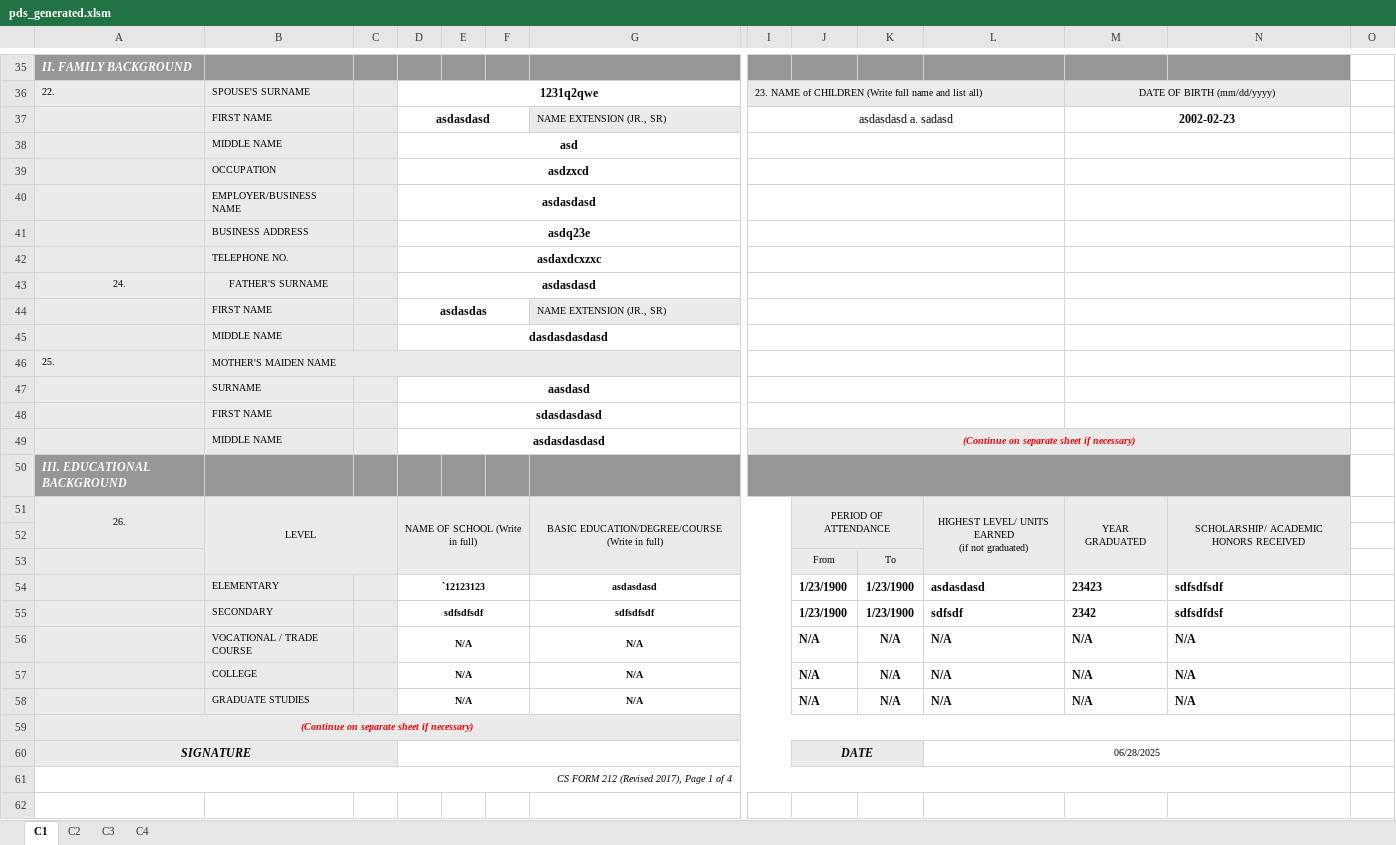
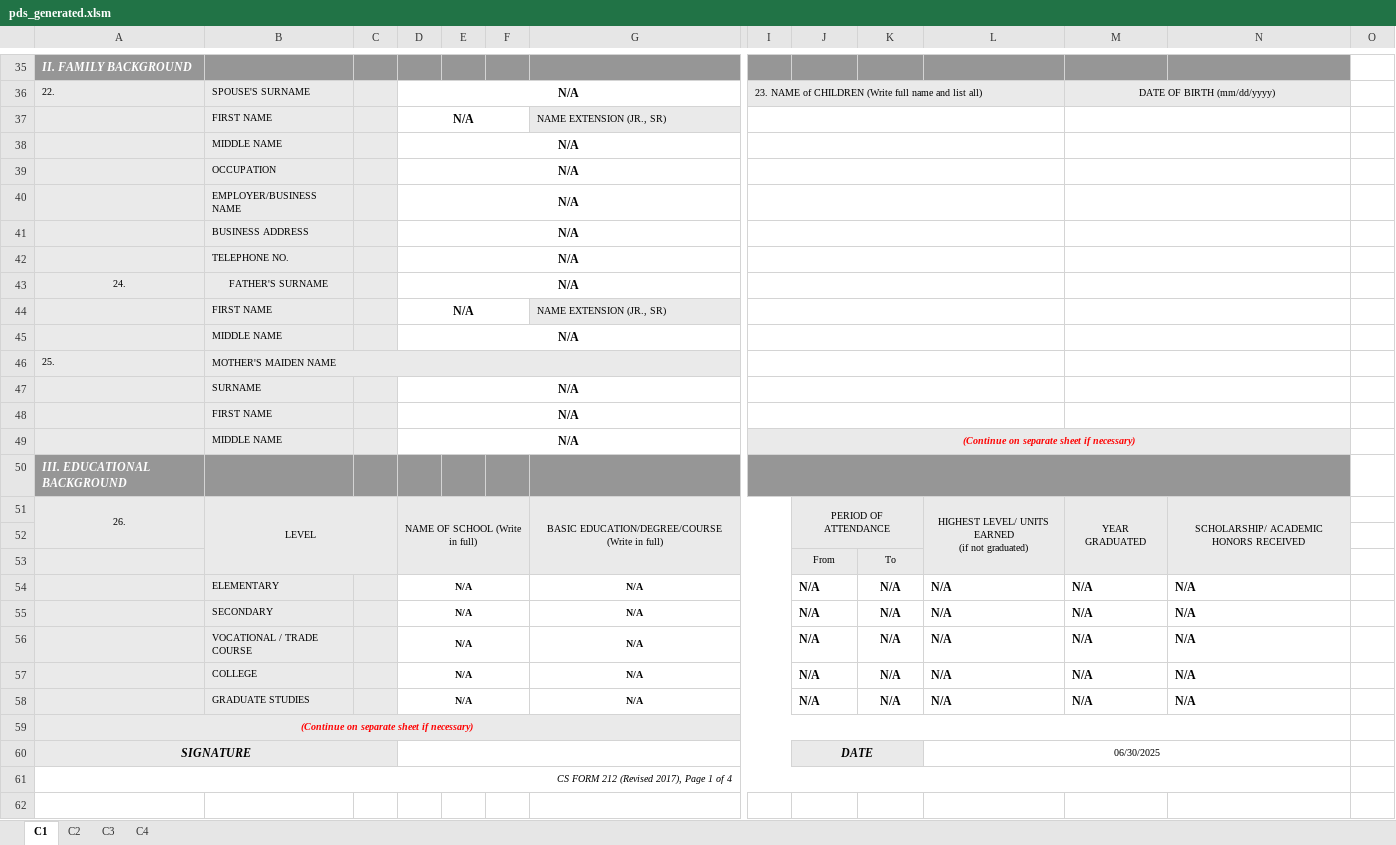
Before and after one commit to totbenz/personal-info-management-system, an Excel workbook: public/report/pds_generated.xlsm, sheet C1, drawn as a sheet; only a part is shown, gaps mark what is left out; values as stored, in another font and other column widths than the file's, no borders; charts and pictures not drawn; removed rows and columns are numbered as before the commit, all else as after; rows hold the shown columns only; the diff covers the shown part only; the diff names each change by its address in the sheet, - before the commit and + after, or states it on an @@ line.

```diff
--- a/public/report/pds_generated.xlsm (sheet C1)
+++ b/public/report/pds_generated.xlsm (sheet C1)
-D36: 1231q2qwe
+D36: N/A
-row 37:  | FIRST NAME |  | asdasdasd |  |  | NAME EXTENSION (JR., SR) | asdasdasd a. sadasd |  |  |  | 2002-02-23
-row 38:  | MIDDLE NAME |  | asd
-row 39:  | OCCUPATION |  | asdzxcd
-row 40:  | EMPLOYER/BUSINESS NAME |  | asdasdasd
-row 41:  | BUSINESS ADDRESS |  | asdq23e
-row 42:  | TELEPHONE NO. |  | asdaxdcxzxc
+row 37:  | FIRST NAME |  | N/A |  |  | NAME EXTENSION (JR., SR)
+row 38:  | MIDDLE NAME |  | N/A
+row 39:  | OCCUPATION |  | N/A
+row 40:  | EMPLOYER/BUSINESS NAME |  | N/A
+row 41:  | BUSINESS ADDRESS |  | N/A
+row 42:  | TELEPHONE NO. |  | N/A
-D43: asdasdasd
+D43: N/A
-D44: asdasdas
+D44: N/A
-D45: dasdasdasdasd
+D45: N/A
-D47: aasdasd
+D47: N/A
-D48: sdasdasdasd
+D48: N/A
-D49: asdasdasdasd
+D49: N/A
-row 54:  | ELEMENTARY |  | `12123123 |  |  | asdasdasd |  | 1/23/1900 | 1/23/1900 | asdasdasd | 23423 | sdfsdfsdf
-row 55:  | SECONDARY |  | sdfsdfsdf |  |  | sdfsdfsdf |  | 1/23/1900 | 1/23/1900 | sdfsdf | 2342 | sdfsdfdsf
+row 54:  | ELEMENTARY |  | N/A |  |  | N/A |  | N/A | N/A | N/A | N/A | N/A
+row 55:  | SECONDARY |  | N/A |  |  | N/A |  | N/A | N/A | N/A | N/A | N/A
-L60: 06/28/2025
+L60: 06/30/2025
```
Also changed, not shown: 1 added row, 1 removed row and 30 edited cells elsewhere in this sheet, sheet C2, sheet C3, sheet C4, 3 other files.
